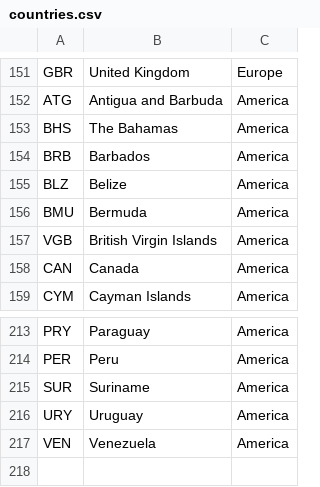
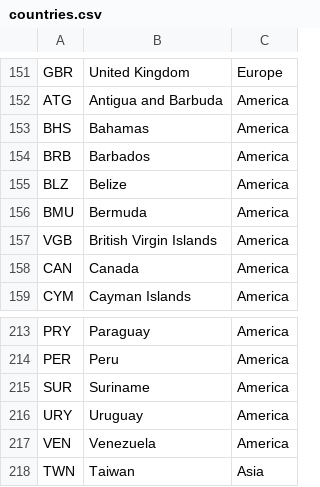
Before and after one commit to ch0fas/MG_Proyecto2, a CSV file: data/countries.csv, drawn as a sheet; only a part is shown, gaps mark what is left out.

Commit message:
data update

```diff
--- a/data/countries.csv
+++ b/data/countries.csv
@@ -152,3 +152,3 @@ GBR,United Kingdom,Europe
 ATG,Antigua and Barbuda,America
-BHS,The Bahamas,America
+BHS,Bahamas,America
 BRB,Barbados,America
@@ -217 +217,2 @@ URY,Uruguay,America
 VEN,Venezuela,America
+TWN,Taiwan,Asia
```
Also changed, not shown: 1 other file.
